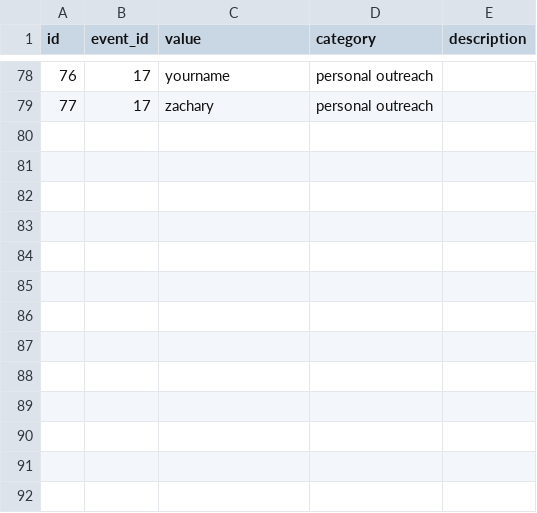
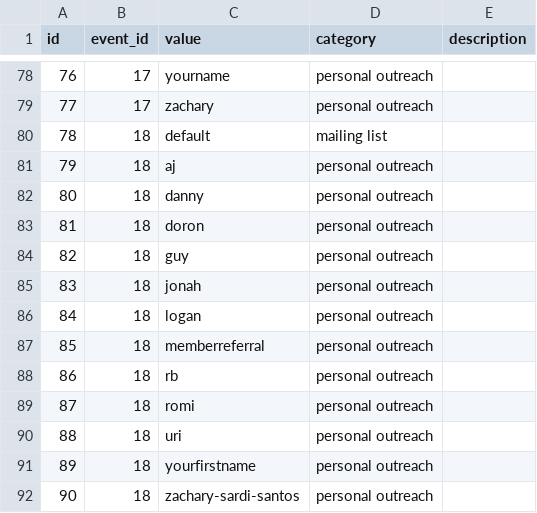
Before and after one commit to zachabrams1/camel-data-analysis, a CSV file: final/invite_tokens.csv, drawn as a sheet; only a part is shown, gaps mark what is left out; the diff names each change by its address in the sheet, - before the commit and + after, or states it on an @@ line.

```diff
--- a/final/invite_tokens.csv
+++ b/final/invite_tokens.csv
+row 80: 78 | 18 | default | mailing list
+row 81: 79 | 18 | aj | personal outreach
+row 82: 80 | 18 | danny | personal outreach
+row 83: 81 | 18 | doron | personal outreach
+row 84: 82 | 18 | guy | personal outreach
+row 85: 83 | 18 | jonah | personal outreach
+row 86: 84 | 18 | logan | personal outreach
+row 87: 85 | 18 | memberreferral | personal outreach
+row 88: 86 | 18 | rb | personal outreach
+row 89: 87 | 18 | romi | personal outreach
+row 90: 88 | 18 | uri | personal outreach
+row 91: 89 | 18 | yourfirstname | personal outreach
+row 92: 90 | 18 | zachary-sardi-santos | personal outreach
```
Also changed, not shown: final/events.csv, final/people.csv, 5 other files.
